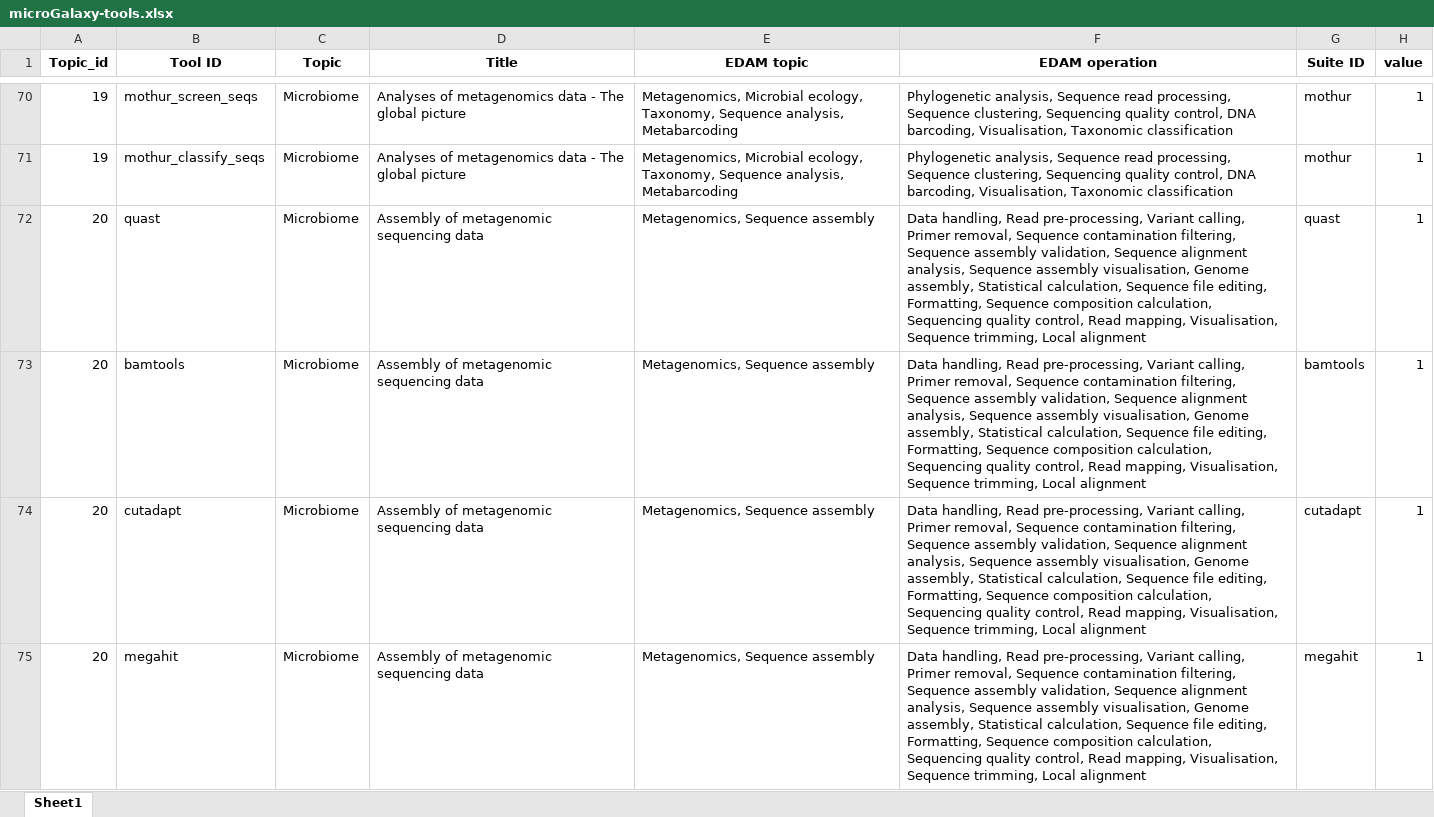
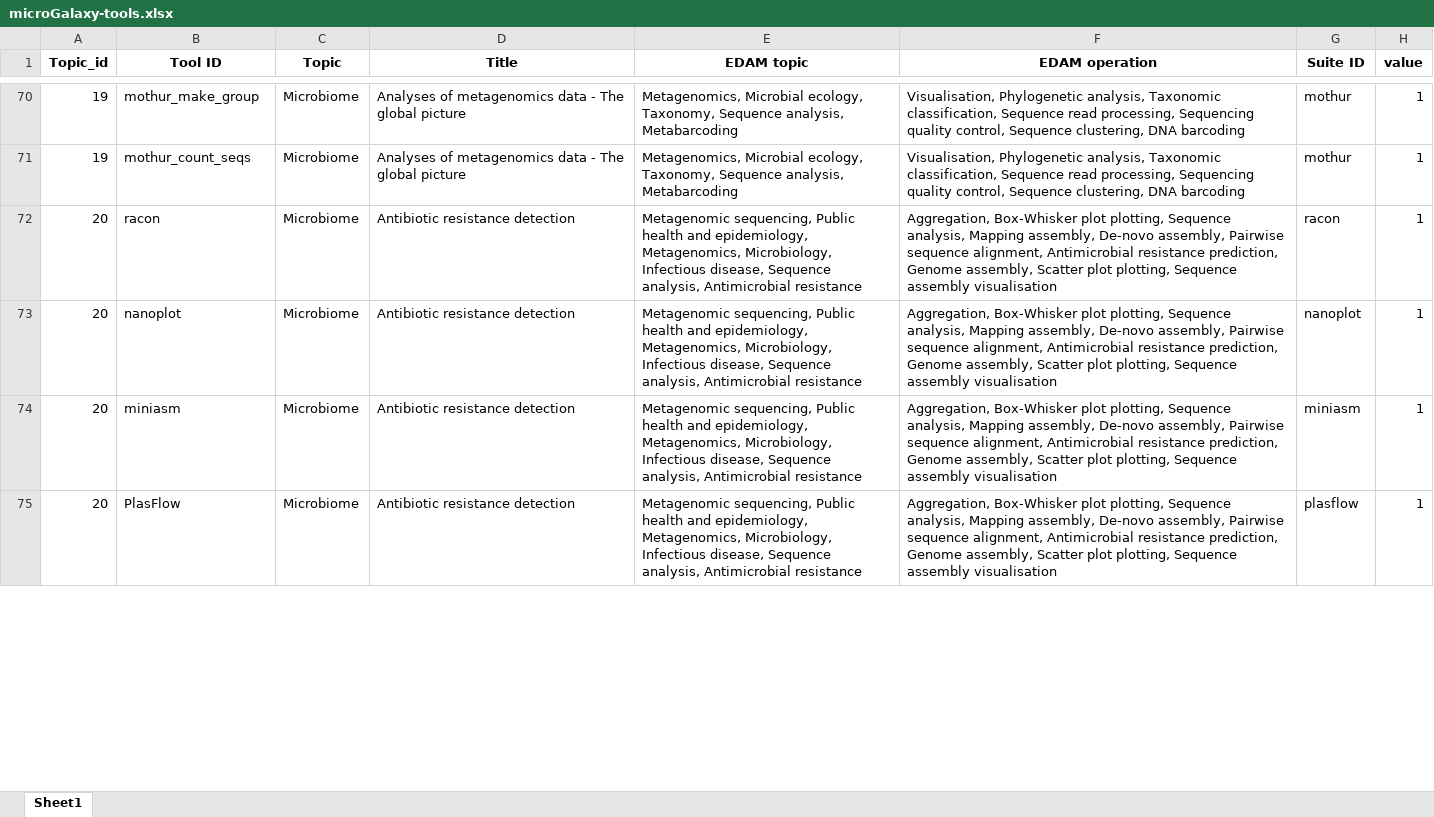
Before and after one commit to EngyNasr/microgalaxy_paper_2025, an Excel workbook: results/tutorials/microGalaxy-tools.xlsx, sheet Sheet1, drawn as a sheet; only a part is shown, gaps mark what is left out; values as stored, in another font and other column widths than the file's, no borders; the diff covers the shown part only; the diff names each change by its address in the sheet, - before the commit and + after, or states it on an @@ line.

```diff
--- a/results/tutorials/microGalaxy-tools.xlsx (sheet Sheet1)
+++ b/results/tutorials/microGalaxy-tools.xlsx (sheet Sheet1)
-B70 (Tool ID): mothur_screen_seqs
+B70 (Tool ID): mothur_make_group
-F70:F71 (EDAM operation): Phylogenetic analysis, Sequence read processing, Sequence clustering, Sequencing quality control, DNA barcoding, Visualisation, Taxonomic classification
+F70:F71 (EDAM operation): Visualisation, Phylogenetic analysis, Taxonomic classification, Sequence read processing, Sequencing quality control, Sequence clustering, DNA barcoding
-B71 (Tool ID): mothur_classify_seqs
+B71 (Tool ID): mothur_count_seqs
-B72 (Tool ID): quast
+B72 (Tool ID): racon
-D72:D75 (Title): Assembly of metagenomic sequencing data
+D72:D75 (Title): Antibiotic resistance detection
-E72:E75 (EDAM topic): Metagenomics, Sequence assembly
+E72:E75 (EDAM topic): Metagenomic sequencing, Public health and epidemiology, Metagenomics, Microbiology, Infectious disease, Sequence analysis, Antimicrobial resistance
-F72:F75 (EDAM operation): Data handling, Read pre-processing, Variant calling, Primer removal, Sequence contamination filtering, Sequence assembly validation, Sequence alignment analysis, Sequence assembly visualisation, Genome assembly, Statistical calculation, Sequence file editing, Formatting, Sequence composition calculation, Sequencing quality control, Read mapping, Visualisation, Sequence trimming, Local alignment
+F72:F75 (EDAM operation): Aggregation, Box-Whisker plot plotting, Sequence analysis, Mapping assembly, De-novo assembly, Pairwise sequence alignment, Antimicrobial resistance prediction, Genome assembly, Scatter plot plotting, Sequence assembly visualisation
-G72 (Suite ID): quast
+G72 (Suite ID): racon
-B73 (Tool ID): bamtools
+B73 (Tool ID): nanoplot
-G73 (Suite ID): bamtools
+G73 (Suite ID): nanoplot
-B74 (Tool ID): cutadapt
+B74 (Tool ID): miniasm
-G74 (Suite ID): cutadapt
+G74 (Suite ID): miniasm
-B75 (Tool ID): megahit
+B75 (Tool ID): PlasFlow
-G75 (Suite ID): megahit
+G75 (Suite ID): plasflow
```
Also changed, not shown: 8 added rows, 8 removed rows and 881 edited cells elsewhere in this sheet, 29 other files.
